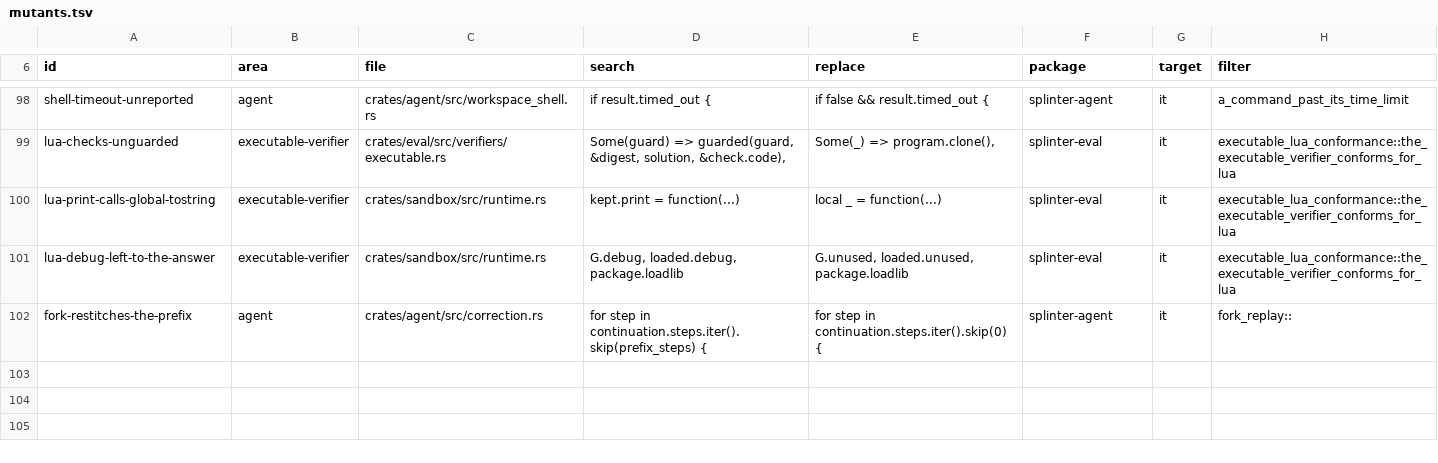
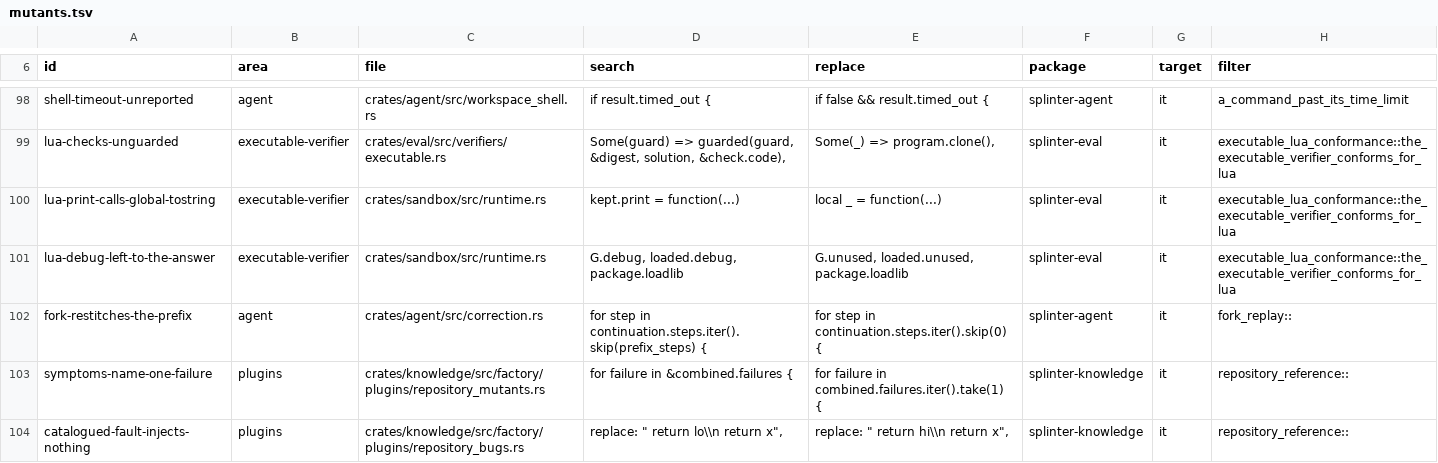
Before and after one commit to swedishembedded/splinter, a TSV file: scripts/conformance/mutants.tsv, drawn as a sheet; only a part is shown, gaps mark what is left out.

Commit message:
knowledge: repository plugins checked by their projects' own runner
Phase 4B asks for the repository plugins against external references.
Both are now checked against what the standard library's unittest runner
reports, never against the plugins' own runners or verifiers.

repository-mutants is checked as SWE-smith admits a task. On instances
from both splits with one to three faults:

- The original project passes.
- On the mutant, with its hidden tests laid back, the same tests run. The
  tests that fail are exactly the ones the symptoms name, and every other
  test passes.
- The mutant differs from the original in one file per fault, each one
  restored by the reference patch.
- The verifier gives the workspace as given nothing, and the reference
  patch and the original files the full reward.

repository-bugs has each of its sixteen catalogued faults injected alone:

- Each fault shows as its report says, by an independent reading of the
  report evaluated in Python on the mutant library and not on the
  original.
- The hidden suite passes on the original and fails on the mutant only in
  the faulty module's tests.
- The verifier rewards the reference fix, not the mutant.

Mutants: symptoms-name-one-failure, catalogued-fault-injects-nothing.

```diff
--- a/scripts/conformance/mutants.tsv
+++ b/scripts/conformance/mutants.tsv
@@ -102 +102,3 @@ lua-debug-left-to-the-answer	executable-verifier	crates/sandbox/src/runtime.rs	G
 fork-restitches-the-prefix	agent	crates/agent/src/correction.rs	for step in continuation.steps.iter().skip(prefix_steps) {	for step in continuation.steps.iter().skip(0) {	splinter-agent	it	fork_replay::
+symptoms-name-one-failure	plugins	crates/knowledge/src/factory/plugins/repository_mutants.rs	for failure in &combined.failures {	for failure in combined.failures.iter().take(1) {	splinter-knowledge	it	repository_reference::
+catalogued-fault-injects-nothing	plugins	crates/knowledge/src/factory/plugins/repository_bugs.rs	replace: "        return lo\\n    return x",	replace: "        return hi\\n    return x",	splinter-knowledge	it	repository_reference::
```
Also changed, not shown: 4 other files.
